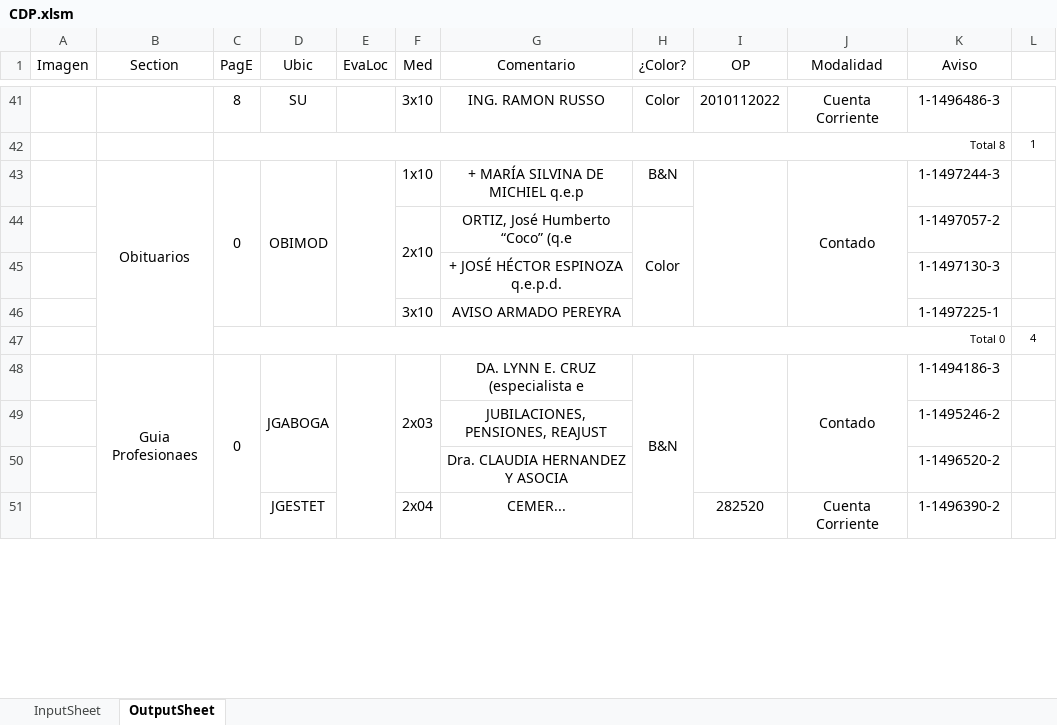
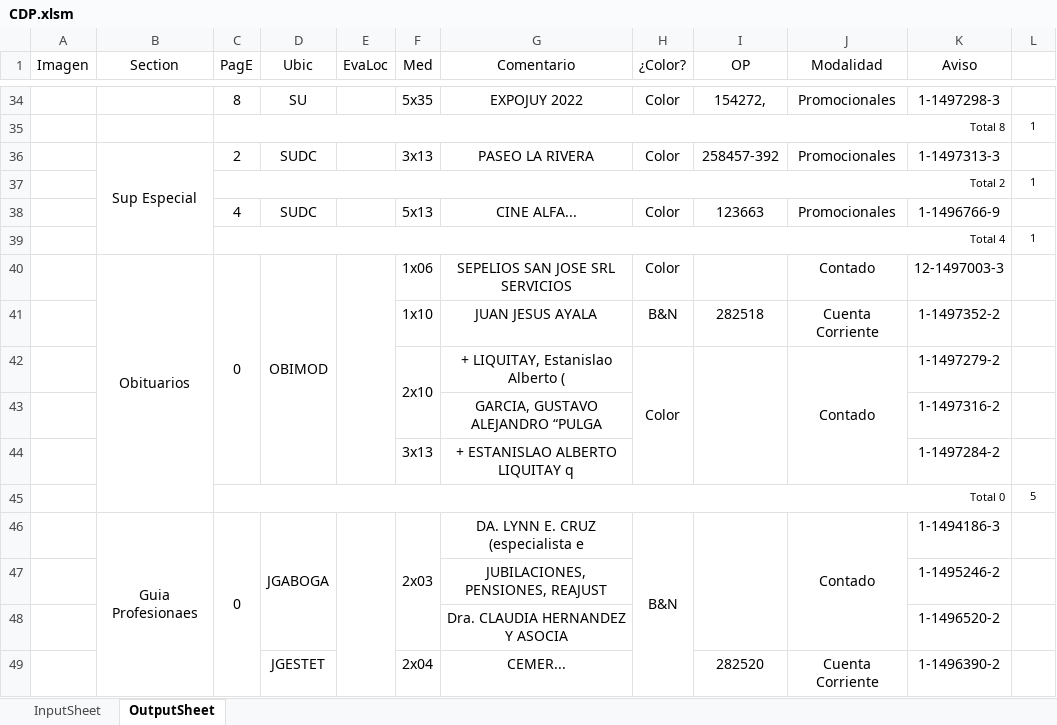
Before and after one commit to zherar7ordoya/AP5, an Excel workbook: Xtras/MSExcel/CDP.xlsm, sheet OutputSheet, drawn as a sheet; only a part is shown, gaps mark what is left out; values as stored, in another font and other column widths than the file's, no borders; conditional formats not drawn; removed rows and columns are numbered as before the commit, all else as after; the diff covers the shown part only; the diff names each change by its address in the sheet, - before the commit and + after, or states it on an @@ line.

```diff
--- a/Xtras/MSExcel/CDP.xlsm (sheet OutputSheet)
+++ b/Xtras/MSExcel/CDP.xlsm (sheet OutputSheet)
-F34 (Med): 3x10
+F34 (Med): 5x35
-G34 (Comentario): ING. RAMON RUSSO
+G34 (Comentario): EXPOJUY 2022
-I34 (OP): 2010112022
+I34 (OP): 154272,
-J34 (Modalidad): Cuenta Corriente
+J34 (Modalidad): Promocionales
-K34 (Aviso): 1-1496486-3
+K34 (Aviso): 1-1497298-3
+row 36:  | Sup Especial | 2 | SUDC |  | 3x13 | PASEO LA RIVERA | Color | 258457-392 | Promocionales | 1-1497313-3 | 1
+row 37:  |  | Total 2 |  |  |  |  |  |  |  |  | 1
+row 38:  |  | 4 | SUDC |  | 5x13 | CINE ALFA... | Color | 123663 | Promocionales | 1-1496766-9 | 1
+row 39:  |  | Total 4 |  |  |  |  |  |  |  |  | 1
-F40 (Med): 1x10
+F40 (Med): 1x06
-G40 (Comentario): + MARÍA SILVINA DE MICHIEL q.e.p
+G40 (Comentario): SEPELIOS SAN JOSE SRL SERVICIOS
-H40 (¿Color?): B&N
+H40 (¿Color?): Color
-I43:I46 merged
-J43:J46 merged
-K40 (Aviso): 1-1497244-3
+K40 (Aviso): 12-1497003-3
+row 41:  |  |  |  |  | 1x10 | JUAN JESUS AYALA | B&N | 282518 | Cuenta Corriente | 1-1497352-2 | 1
-G42 (Comentario): ORTIZ, José Humberto “Coco” (q.e
+G42 (Comentario): + LIQUITAY, Estanislao Alberto (
+I42:I44 merged
-J42 (Modalidad): (empty)
+J42 (Modalidad): Contado
+J42:J44 merged
-K42 (Aviso): 1-1497057-2
+K42 (Aviso): 1-1497279-2
-G43 (Comentario): + JOSÉ HÉCTOR ESPINOZA q.e.p.d.
+G43 (Comentario): GARCIA, GUSTAVO ALEJANDRO “PULGA
-K43 (Aviso): 1-1497130-3
+K43 (Aviso): 1-1497316-2
-F44 (Med): 3x10
+F44 (Med): 3x13
-G44 (Comentario): AVISO ARMADO PEREYRA
+G44 (Comentario): + ESTANISLAO ALBERTO LIQUITAY q
-K44 (Aviso): 1-1497225-1
+K44 (Aviso): 1-1497284-2
-L45 (#): 4
+L45 (#): 5
-H48:H51 merged
+H46:H50 merged
```
Also changed, not shown: 45 added rows, 36 removed rows, 7 moved rows, 62 edited cells and merged cells elsewhere in this sheet, hidden cells, 2 other files.
